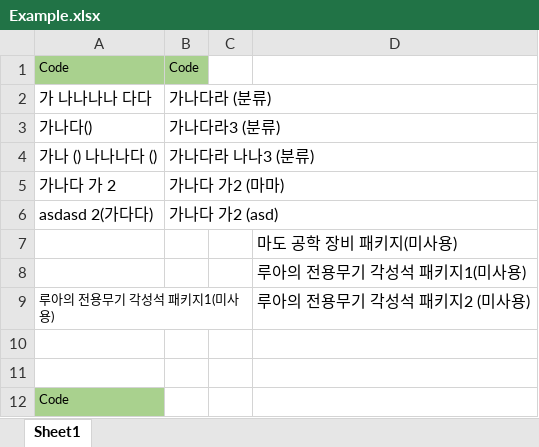
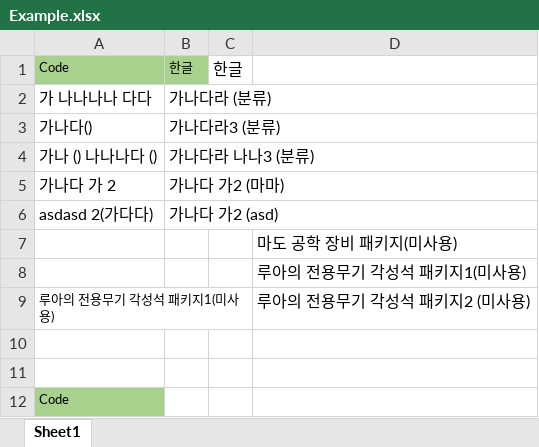
Before and after one commit to Sora1215/AutoBM, an Excel workbook: AutoBM/Table/Example.xlsx, sheet Sheet1, drawn as a sheet; values as stored, in another font and other column widths than the file's, no borders; conditional formats not drawn; the diff names each change by its address in the sheet, - before the commit and + after, or states it on an @@ line.

Commit message:
Temp

```diff
--- a/AutoBM/Table/Example.xlsx (sheet Sheet1)
+++ b/AutoBM/Table/Example.xlsx (sheet Sheet1)
-B1: Code
+B1: 한글
-C1: (empty)
+C1: 한글
```
